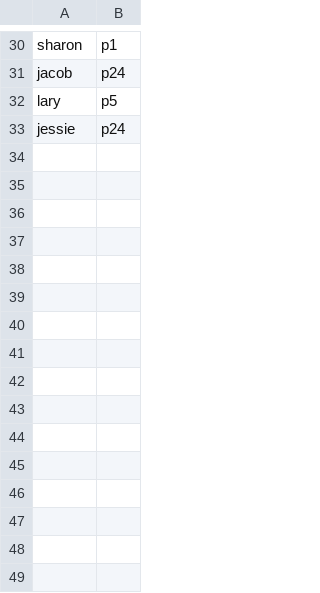
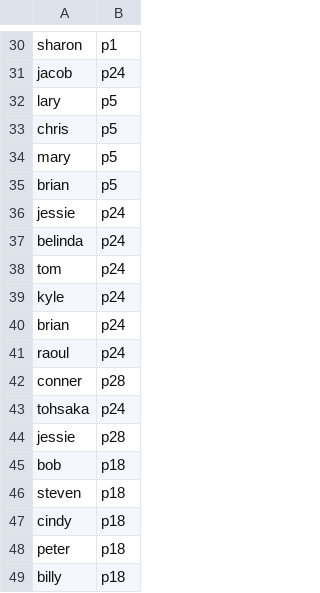
Before and after one commit to mychul/Impostergram-DB-Project, a CSV file: SQL Database/Backup/PhotoLikes.csv, drawn as a sheet; only a part is shown, gaps mark what is left out.

```diff
--- a/SQL Database/Backup/PhotoLikes.csv
+++ b/SQL Database/Backup/PhotoLikes.csv
@@ -32,2 +32,18 @@ jacob,p24
 lary,p5
+chris,p5
+mary,p5
+brian,p5
 jessie,p24
+belinda,p24
+tom,p24
+kyle,p24
+brian,p24
+raoul,p24
+conner,p28
+tohsaka,p24
+jessie,p28
+bob,p18
+steven,p18
+cindy,p18
+peter,p18
+billy,p18
```
Also changed, not shown: SQL Database/Backup/Photos.csv.
